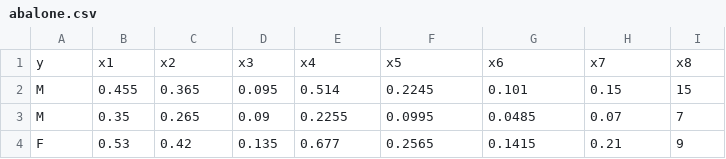
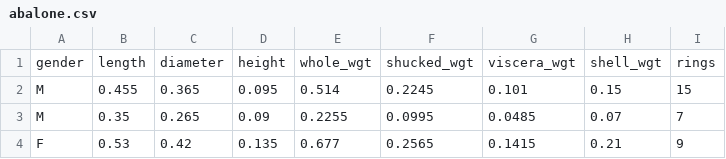
Before and after one commit to jason137/gads_26, a CSV file: datasets/abalone.csv, drawn as a sheet; only a part is shown; removed rows and columns are numbered as before the commit, all else as after; the diff names each change by its address in the sheet, - before the commit and + after, or states it on an @@ line.

Commit message:
fixing abalone header

```diff
--- a/datasets/abalone.csv
+++ b/datasets/abalone.csv
-row 1: y | x1 | x2 | x3 | x4 | x5 | x6 | x7 | x8
+row 1: gender | length | diameter | height | whole_wgt | shucked_wgt | viscera_wgt | shell_wgt | rings
```
